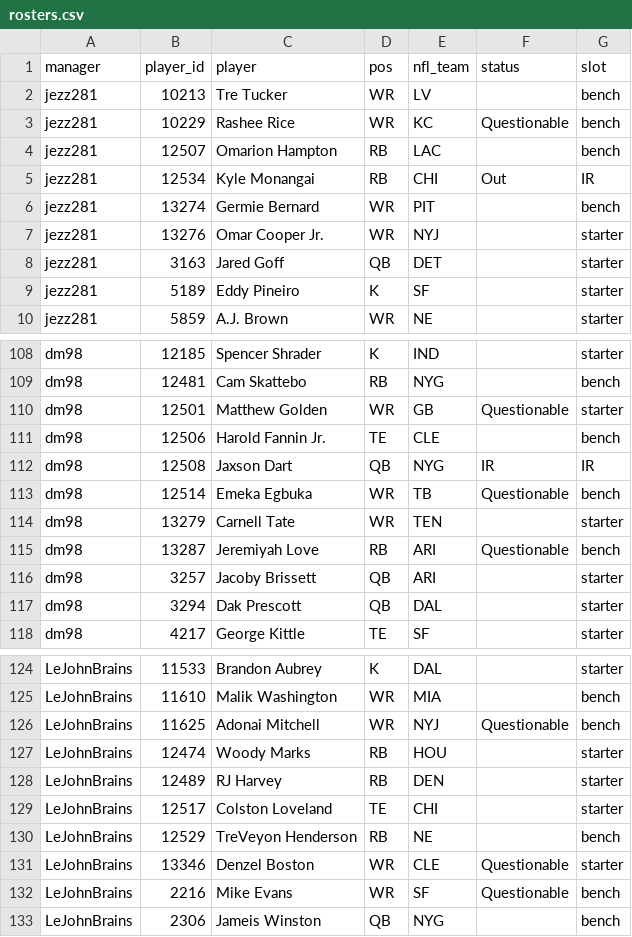
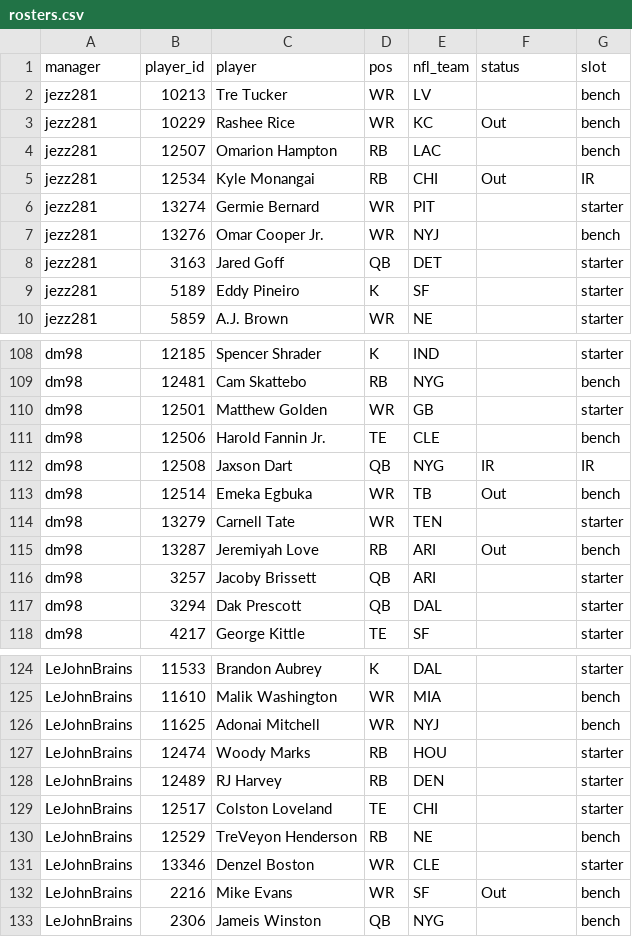
Before and after one commit to mikemartin/fantasy-football-auction-optimizer, a CSV file: data/league/rosters.csv, drawn as a sheet; only a part is shown, gaps mark what is left out; the diff covers the shown part only.

```diff
--- a/data/league/rosters.csv
+++ b/data/league/rosters.csv
@@ -2,7 +2,7 @@ manager,player_id,player,pos,nfl_team,status,slot
 jezz281,10213,Tre Tucker,WR,LV,,bench
-jezz281,10229,Rashee Rice,WR,KC,Questionable,bench
+jezz281,10229,Rashee Rice,WR,KC,Out,bench
 jezz281,12507,Omarion Hampton,RB,LAC,,bench
 jezz281,12534,Kyle Monangai,RB,CHI,Out,IR
-jezz281,13274,Germie Bernard,WR,PIT,,bench
-jezz281,13276,Omar Cooper Jr.,WR,NYJ,,starter
+jezz281,13274,Germie Bernard,WR,PIT,,starter
+jezz281,13276,Omar Cooper Jr.,WR,NYJ,,bench
 jezz281,3163,Jared Goff,QB,DET,,starter
@@ -109,8 +109,8 @@ dm98,12185,Spencer Shrader,K,IND,,starter
 dm98,12481,Cam Skattebo,RB,NYG,,bench
-dm98,12501,Matthew Golden,WR,GB,Questionable,starter
+dm98,12501,Matthew Golden,WR,GB,,starter
 dm98,12506,Harold Fannin Jr.,TE,CLE,,bench
 dm98,12508,Jaxson Dart,QB,NYG,IR,IR
-dm98,12514,Emeka Egbuka,WR,TB,Questionable,bench
+dm98,12514,Emeka Egbuka,WR,TB,Out,bench
 dm98,13279,Carnell Tate,WR,TEN,,starter
-dm98,13287,Jeremiyah Love,RB,ARI,Questionable,bench
+dm98,13287,Jeremiyah Love,RB,ARI,Out,bench
 dm98,3257,Jacoby Brissett,QB,ARI,,starter
@@ -125,3 +125,3 @@ LeJohnBrains,11533,Brandon Aubrey,K,DAL,,starter
 LeJohnBrains,11610,Malik Washington,WR,MIA,,bench
-LeJohnBrains,11625,Adonai Mitchell,WR,NYJ,Questionable,bench
+LeJohnBrains,11625,Adonai Mitchell,WR,NYJ,,bench
 LeJohnBrains,12474,Woody Marks,RB,HOU,,starter
@@ -130,4 +130,4 @@ LeJohnBrains,12517,Colston Loveland,TE,CHI,,starter
 LeJohnBrains,12529,TreVeyon Henderson,RB,NE,,bench
-LeJohnBrains,13346,Denzel Boston,WR,CLE,Questionable,starter
-LeJohnBrains,2216,Mike Evans,WR,SF,Questionable,bench
+LeJohnBrains,13346,Denzel Boston,WR,CLE,,starter
+LeJohnBrains,2216,Mike Evans,WR,SF,Out,bench
 LeJohnBrains,2306,Jameis Winston,QB,NYG,,bench
```
Also changed, not shown: 12 edited cells elsewhere in this file, data/league/free_agents.csv, data/league/results_wk07.csv, 3 other files.
